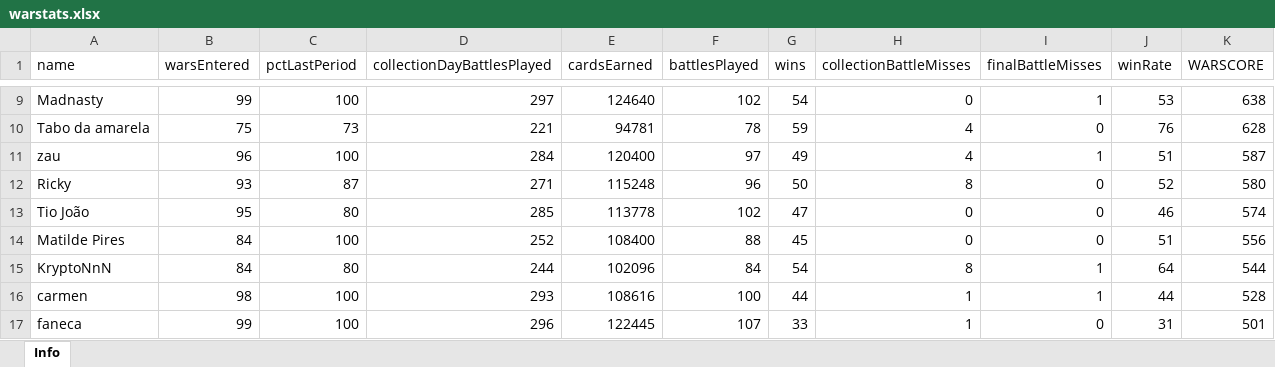
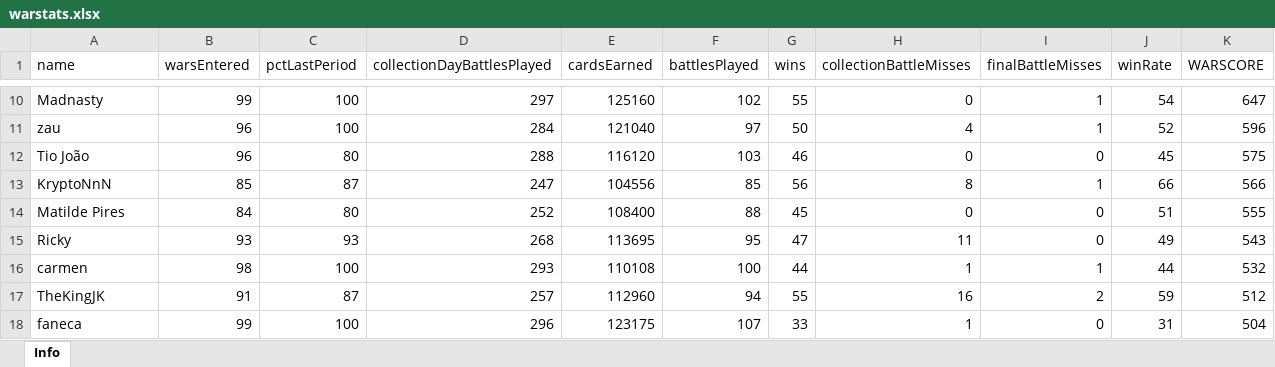
Before and after one commit to bascenso/alkateia, an Excel workbook: docs/data/warstats.xlsx, sheet Info, drawn as a sheet; only a part is shown, gaps mark what is left out; values as stored, in another font and other column widths than the file's, no borders; removed rows and columns are numbered as before the commit, all else as after; the diff covers the shown part only; the diff names each change by its address in the sheet, - before the commit and + after, or states it on an @@ line.

```diff
--- a/docs/data/warstats.xlsx (sheet Info)
+++ b/docs/data/warstats.xlsx (sheet Info)
-E10 (cardsEarned): 124640
+E10 (cardsEarned): 125160
-G10 (wins): 54
+G10 (wins): 55
-J10 (winRate): 53
+J10 (winRate): 54
-K10 (WARSCORE): 638
+K10 (WARSCORE): 647
-row 10: Tabo da amarela | 75 | 73 | 221 | 94781 | 78 | 59 | 4 | 0 | 76 | 628
-E11 (cardsEarned): 120400
+E11 (cardsEarned): 121040
-G11 (wins): 49
+G11 (wins): 50
-J11 (winRate): 51
+J11 (winRate): 52
-K11 (WARSCORE): 587
+K11 (WARSCORE): 596
-row 12: Ricky | 93 | 87 | 271 | 115248 | 96 | 50 | 8 | 0 | 52 | 580
-B12 (warsEntered): 95
+B12 (warsEntered): 96
-D12 (collectionDayBattlesPlayed): 285
+D12 (collectionDayBattlesPlayed): 288
-E12 (cardsEarned): 113778
+E12 (cardsEarned): 116120
-F12 (battlesPlayed): 102
+F12 (battlesPlayed): 103
-G12 (wins): 47
+G12 (wins): 46
-J12 (winRate): 46
+J12 (winRate): 45
-K12 (WARSCORE): 574
+K12 (WARSCORE): 575
+row 13: KryptoNnN | 85 | 87 | 247 | 104556 | 85 | 56 | 8 | 1 | 66 | 566
-C14 (pctLastPeriod): 100
+C14 (pctLastPeriod): 80
-K14 (WARSCORE): 556
+K14 (WARSCORE): 555
-row 15: KryptoNnN | 84 | 80 | 244 | 102096 | 84 | 54 | 8 | 1 | 64 | 544
+row 15: Ricky | 93 | 93 | 268 | 113695 | 95 | 47 | 11 | 0 | 49 | 543
-E16 (cardsEarned): 108616
+E16 (cardsEarned): 110108
-K16 (WARSCORE): 528
+K16 (WARSCORE): 532
+row 17: TheKingJK | 91 | 87 | 257 | 112960 | 94 | 55 | 16 | 2 | 59 | 512
-E18 (cardsEarned): 122445
+E18 (cardsEarned): 123175
-K18 (WARSCORE): 501
+K18 (WARSCORE): 504
```
Also changed, not shown: 11 added rows, 9 removed rows and 181 edited cells elsewhere in this sheet, docs/data/memberstats.xlsx, docs/data/warmap.xlsx, 12 other files.
